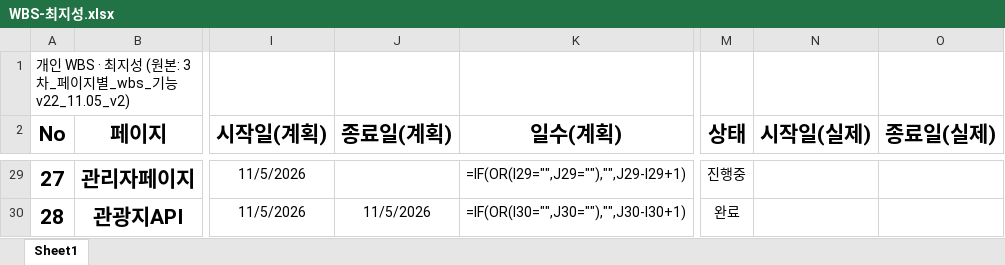
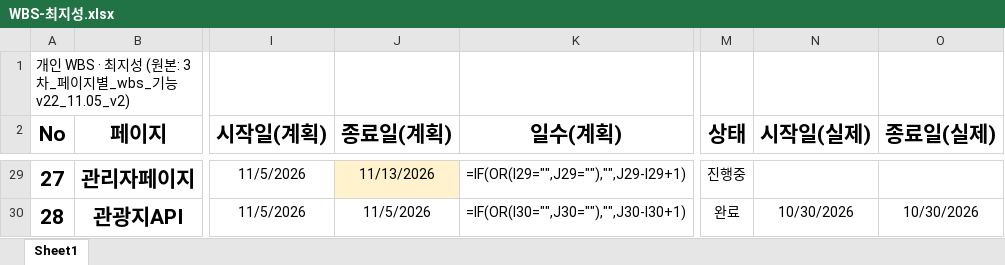
Before and after one commit to human-fullstack-projects/smart-traveler, an Excel workbook: docs/WBS/WBS-최지성.xlsx, sheet Sheet1, drawn as a sheet; only a part is shown, gaps mark what is left out; values as stored, in another font and other column widths than the file's, no borders; formulas without a stored value are shown as written; conditional formats not drawn; the diff covers the shown part only; the diff names each change by its address in the sheet, - before the commit and + after, or states it on an @@ line.

```diff
--- a/docs/WBS/WBS-최지성.xlsx (sheet Sheet1)
+++ b/docs/WBS/WBS-최지성.xlsx (sheet Sheet1)
-J29 (종료일(계획)): (empty)
+J29 (종료일(계획)): 11/13/2026
-J29 fill: none
+J29 fill: #FFF2CC
-N30 (시작일(실제)): (empty)
+N30 (시작일(실제)): 10/30/2026
-O30 (종료일(실제)): (empty)
+O30 (종료일(실제)): 10/30/2026
```
Also changed, not shown: 43 edited cells and cell formats elsewhere in this sheet.
